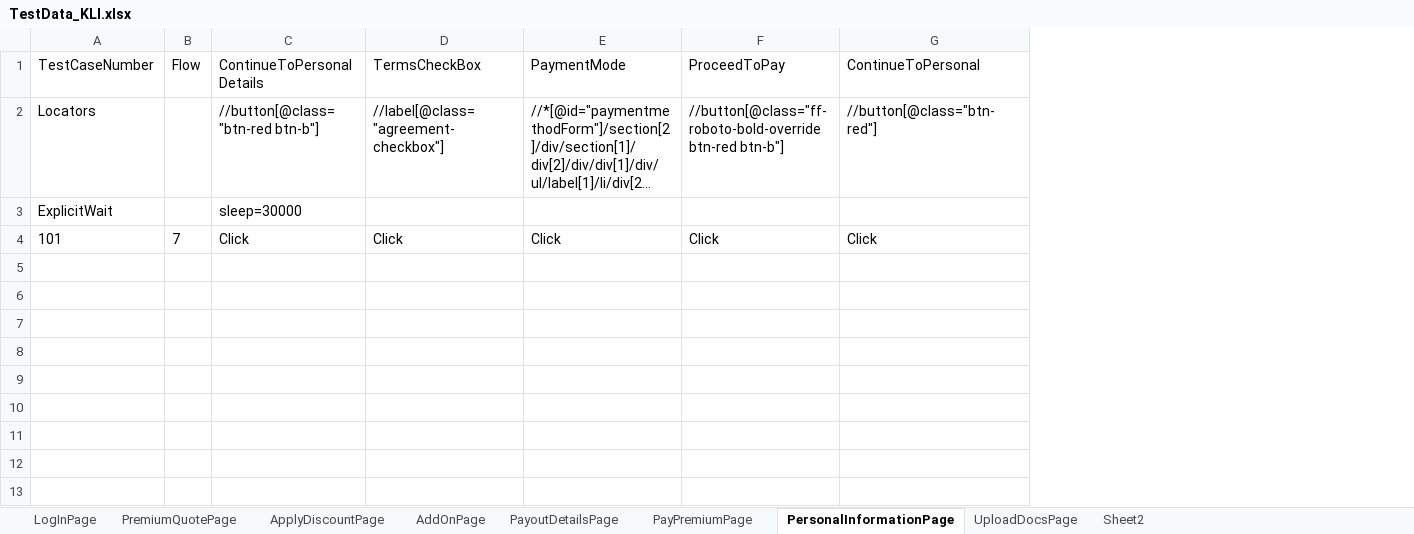
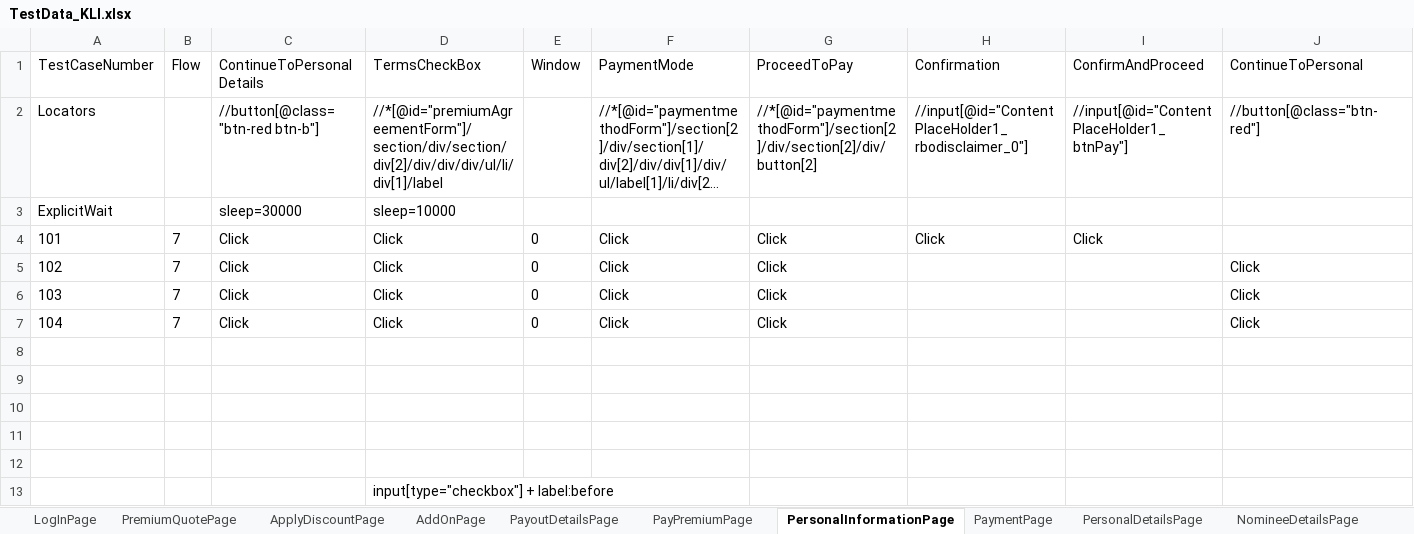
Before and after one commit to lucky0930/KLICCodelessFramework, an Excel workbook: resources/test_data/TestData_KLI.xlsx, sheet PersonalInformationPage, drawn as a sheet; long unchanged cells end in …; values as stored, in another font and other column widths than the file's, no borders; addresses are those after the commit; the diff names each change by its address in the sheet, - before the commit and + after, or states it on an @@ line.

```diff
--- a/resources/test_data/TestData_KLI.xlsx (sheet PersonalInformationPage)
+++ b/resources/test_data/TestData_KLI.xlsx (sheet PersonalInformationPage)
+sheet tab: PaymentPage
+sheet tab: PersonalDetailsPage
+sheet tab: NomineeDetailsPage
+column E (Window), row 4: 0
+column H (Confirmation), rows 2-4: //input[@id="ContentPlaceHolder1_rbodisclaimer_0"] |  | Click
+column I (ConfirmAndProceed), rows 2-4: //input[@id="ContentPlaceHolder1_btnPay"] |  | Click
-D2 (TermsCheckBox): //label[@class="agreement-checkbox"]
+D2 (TermsCheckBox): //*[@id="premiumAgreementForm"]/section/div/section/div[2]/div/div/div/ul/li/div[1]/label
-G2 (ProceedToPay): //button[@class="ff-roboto-bold-override btn-red btn-b"]
+G2 (ProceedToPay): //*[@id="paymentmethodForm"]/section[2]/div/section[2]/div/button[2]
-D3 (TermsCheckBox): (empty)
+D3 (TermsCheckBox): sleep=10000
-J4 (ContinueToPersonal): Click
+J4 (ContinueToPersonal): (empty)
+row 5: 102 | 7 | Click | Click | 0 | Click | Click |  |  | Click
+row 6: 103 | 7 | Click | Click | 0 | Click | Click |  |  | Click
+row 7: 104 | 7 | Click | Click | 0 | Click | Click |  |  | Click
+row 8: (empty)
+row 9: (empty)
+row 10: (empty)
+row 11: (empty)
+row 12: (empty)
+row 13:  |  |  | input[type="checkbox"] + label:before
```
Also changed, not shown: sheet ApplyDiscountPage, sheet LogInPage, sheet PremiumQuotePage, sheet UploadDocsPage, sheet PayPremiumPage, sheet PayoutDetailsPage, 1 more sheet, 2 other files.
